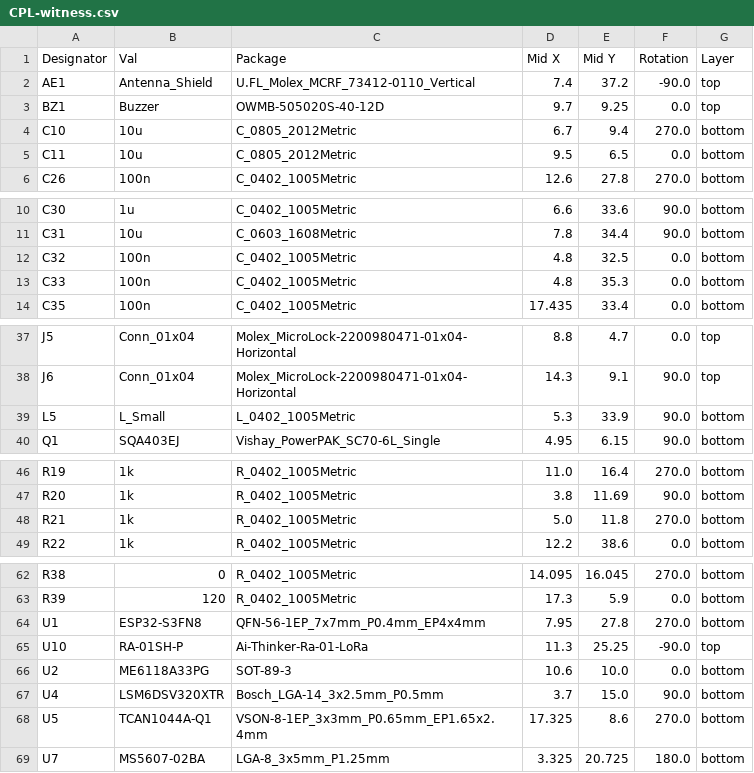
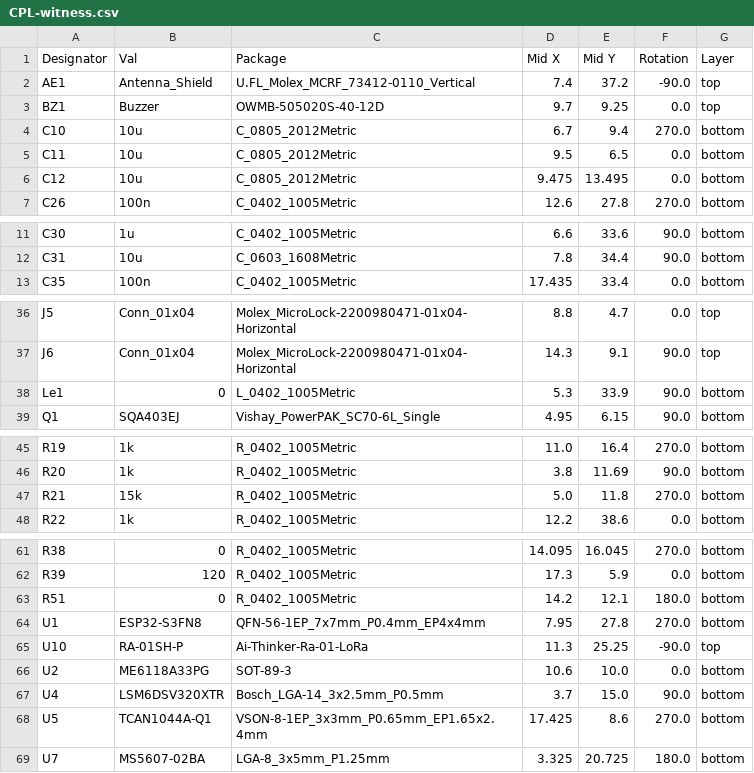
Before and after one commit to prs2026/Witness, a CSV file: Hardware/witnessv0.2/witness/jlcpcb/production_files/CPL-witness.csv, drawn as a sheet; only a part is shown, gaps mark what is left out; the diff covers the shown part only.

```diff
--- a/Hardware/witnessv0.2/witness/jlcpcb/production_files/CPL-witness.csv
+++ b/Hardware/witnessv0.2/witness/jlcpcb/production_files/CPL-witness.csv
@@ -5,2 +5,3 @@ C10,10u,C_0805_2012Metric,6.7,9.4,270.0,bottom
 C11,10u,C_0805_2012Metric,9.5,6.5,0.0,bottom
+C12,10u,C_0805_2012Metric,9.475,13.495,0.0,bottom
 C26,100n,C_0402_1005Metric,12.6,27.8,270.0,bottom
@@ -11,4 +12,2 @@ C30,1u,C_0402_1005Metric,6.6,33.6,90.0,bottom
 C31,10u,C_0603_1608Metric,7.8,34.4,90.0,bottom
-C32,100n,C_0402_1005Metric,4.8,32.5,0.0,bottom
-C33,100n,C_0402_1005Metric,4.8,35.3,0.0,bottom
 C35,100n,C_0402_1005Metric,17.435,33.4,0.0,bottom
@@ -38,3 +37,3 @@ J5,Conn_01x04,Molex_MicroLock-2200980471-01x04-Horizontal,8.8,4.7,0.0,top
 J6,Conn_01x04,Molex_MicroLock-2200980471-01x04-Horizontal,14.3,9.1,90.0,top
-L5,L_Small,L_0402_1005Metric,5.3,33.9,90.0,bottom
+Le1,0,L_0402_1005Metric,5.3,33.9,90.0,bottom
 Q1,SQA403EJ,Vishay_PowerPAK_SC70-6L_Single,4.95,6.15,90.0,bottom
@@ -47,3 +46,3 @@ R19,1k,R_0402_1005Metric,11.0,16.4,270.0,bottom
 R20,1k,R_0402_1005Metric,3.8,11.69,90.0,bottom
-R21,1k,R_0402_1005Metric,5.0,11.8,270.0,bottom
+R21,15k,R_0402_1005Metric,5.0,11.8,270.0,bottom
 R22,1k,R_0402_1005Metric,12.2,38.6,0.0,bottom
@@ -63,2 +62,3 @@ R38,0,R_0402_1005Metric,14.095,16.045,270.0,bottom
 R39,120,R_0402_1005Metric,17.3,5.9,0.0,bottom
+R51,0,R_0402_1005Metric,14.2,12.1,180.0,bottom
 U1,ESP32-S3FN8,QFN-56-1EP_7x7mm_P0.4mm_EP4x4mm,7.95,27.8,270.0,bottom
@@ -67,3 +67,3 @@ U2,ME6118A33PG,SOT-89-3,10.6,10.0,0.0,bottom
 U4,LSM6DSV320XTR,Bosch_LGA-14_3x2.5mm_P0.5mm,3.7,15.0,90.0,bottom
-U5,TCAN1044A-Q1,VSON-8-1EP_3x3mm_P0.65mm_EP1.65x2.4mm,17.325,8.6,270.0,bottom
+U5,TCAN1044A-Q1,VSON-8-1EP_3x3mm_P0.65mm_EP1.65x2.4mm,17.425,8.6,270.0,bottom
 U7,MS5607-02BA,LGA-8_3x5mm_P1.25mm,3.325,20.725,180.0,bottom
```
Also changed, not shown: 1 edited cell elsewhere in this file, Hardware/witnessv0.2/witness/jlcpcb/production_files/BOM-witness.csv, 24 other files.
